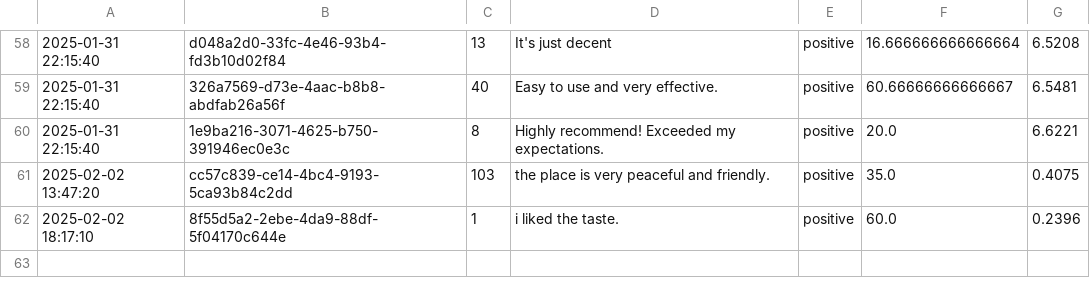
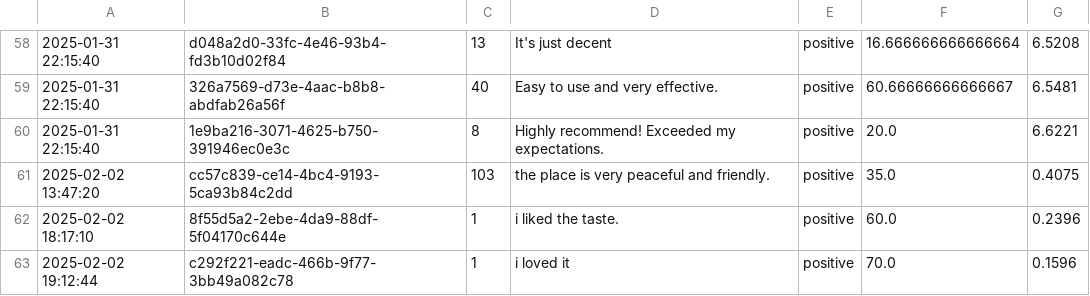
Before and after one commit to Nikkidesigner/Sentiment-Analysis-API, a CSV file: Sentiment_API/SentimentAnalysisAPI/metrics.csv, drawn as a sheet; only a part is shown, gaps mark what is left out.

```diff
--- a/Sentiment_API/SentimentAnalysisAPI/metrics.csv
+++ b/Sentiment_API/SentimentAnalysisAPI/metrics.csv
@@ -62 +62,2 @@
 2025-02-02 18:17:10,8f55d5a2-2ebe-4da9-88df-5f04170c644e,1,i liked the taste.,positive,60.0,0.2396
+2025-02-02 19:12:44,c292f221-eadc-466b-9f77-3bb49a082c78,1,i loved it,positive,70.0,0.1596
```
Also changed, not shown: 2 other files.
